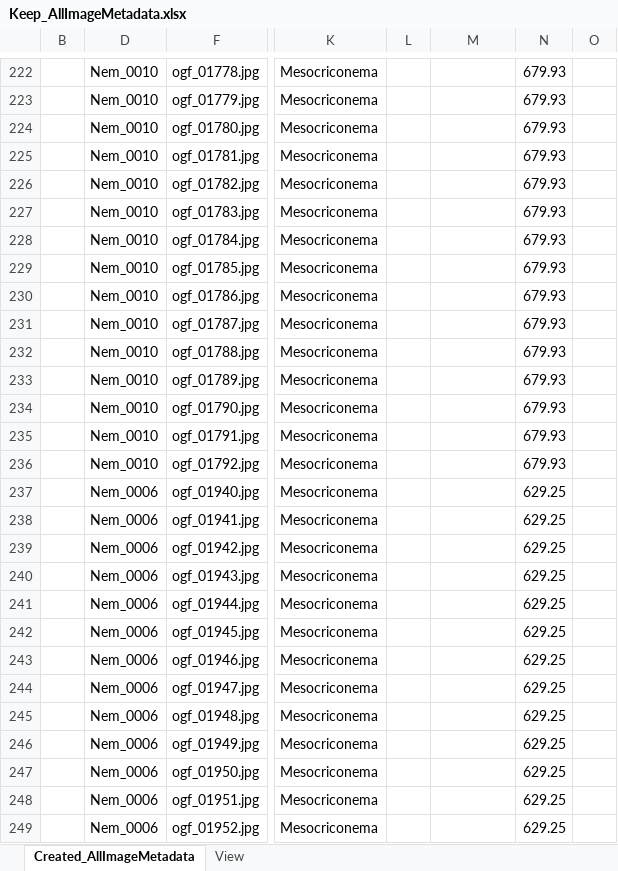
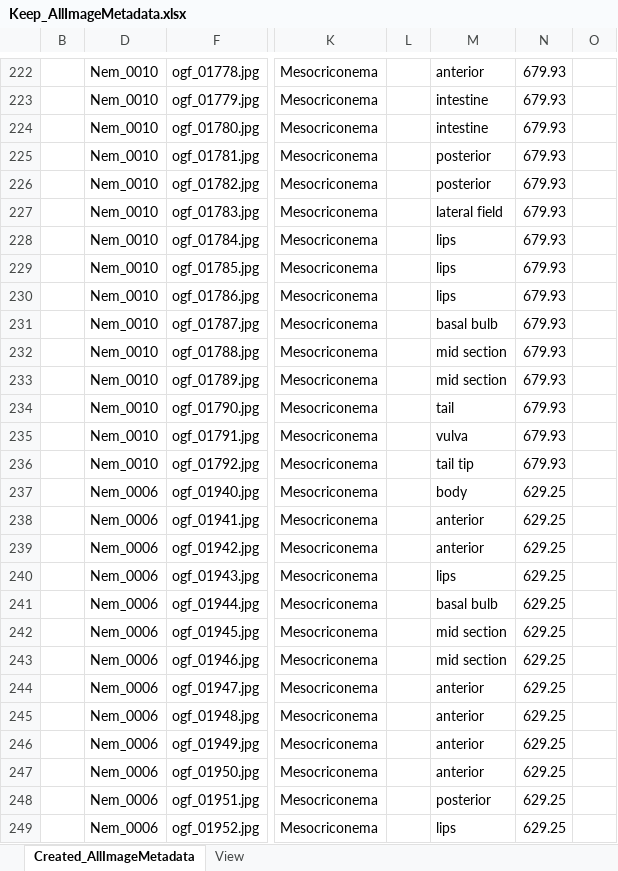
Before and after one commit to lperepol/NematodesOfAnOldGrowthForest, an Excel workbook: Metadata/ManualEdits/Keep_AllImageMetadata.xlsx, sheet Created_AllImageMetadata, drawn as a sheet; only a part is shown, gaps mark what is left out; values as stored, in another font and other column widths than the file's, no borders; the diff covers the shown part only; the diff names each change by its address in the sheet, - before the commit and + after, or states it on an @@ line.

Commit message:
Update Keep_AllImageMetadata.xlsx

```diff
--- a/Metadata/ManualEdits/Keep_AllImageMetadata.xlsx (sheet Created_AllImageMetadata)
+++ b/Metadata/ManualEdits/Keep_AllImageMetadata.xlsx (sheet Created_AllImageMetadata)
-M222: (empty)
+M222: anterior
-M223:M224: (empty)
+M223:M224: intestine
-M225:M226: (empty)
+M225:M226: posterior
-M227: (empty)
+M227: lateral field
-M228:M230: (empty)
+M228:M230: lips
-M231: (empty)
+M231: basal bulb
-M232:M233: (empty)
+M232:M233: mid section
-M234: (empty)
+M234: tail
-M235: (empty)
+M235: vulva
-M236: (empty)
+M236: tail tip
-M237: (empty)
+M237: body
-M238:M239: (empty)
+M238:M239: anterior
-M240: (empty)
+M240: lips
-M241: (empty)
+M241: basal bulb
-M242:M243: (empty)
+M242:M243: mid section
-M244:M247: (empty)
+M244:M247: anterior
-M248: (empty)
+M248: posterior
-M249: (empty)
+M249: lips
```
Also changed, not shown: 68 edited cells elsewhere in this sheet.
